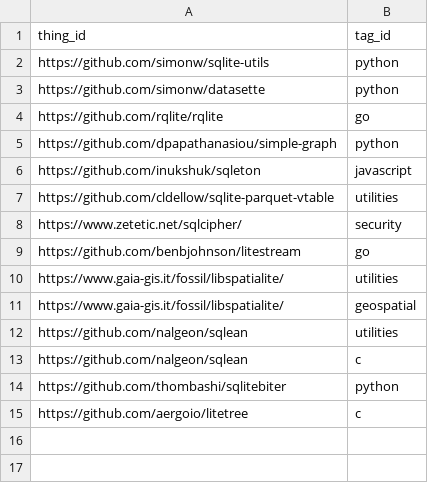
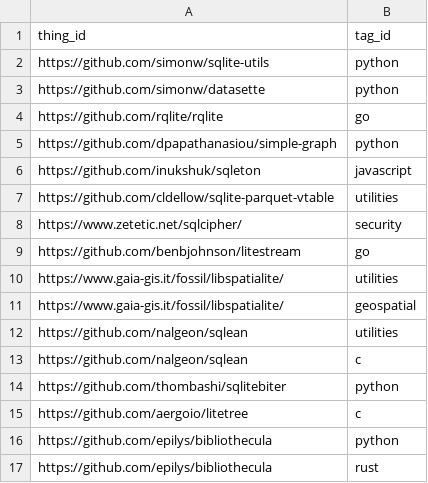
Before and after one commit to arnau/some-sqlite, a CSV file: data/thing_tag.csv, drawn as a sheet; the diff names each change by its address in the sheet, - before the commit and + after, or states it on an @@ line.

```diff
--- a/data/thing_tag.csv
+++ b/data/thing_tag.csv
+row 16: https://github.com/epilys/bibliothecula | python
+row 17: https://github.com/epilys/bibliothecula | rust
```
Also changed, not shown: data/thing.csv, 1 other file.
